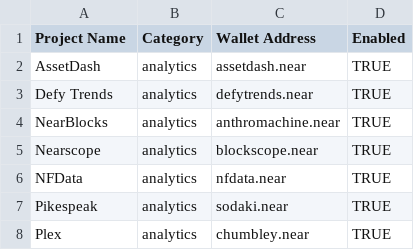
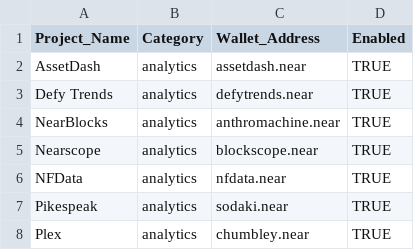
Before and after one commit to FlipsideCrypto/near-models, a CSV file: data/seeds__near_project_labels_v1.csv, drawn as a sheet; only a part is shown.

Commit message:
add underscore

```diff
--- a/data/seeds__near_project_labels_v1.csv
+++ b/data/seeds__near_project_labels_v1.csv
@@ -1,2 +1,2 @@
-Project Name,Category,Wallet Address,Enabled
+Project_Name,Category,Wallet_Address,Enabled
 AssetDash,analytics,assetdash.near,TRUE
```
